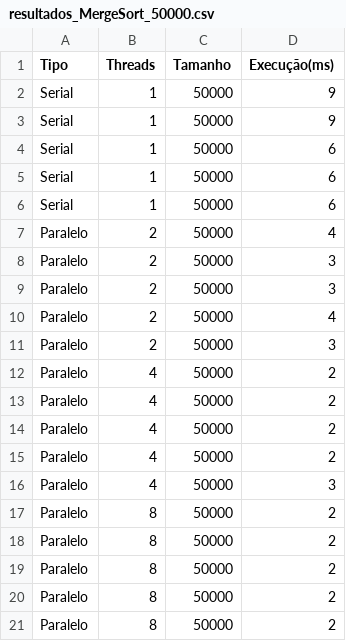
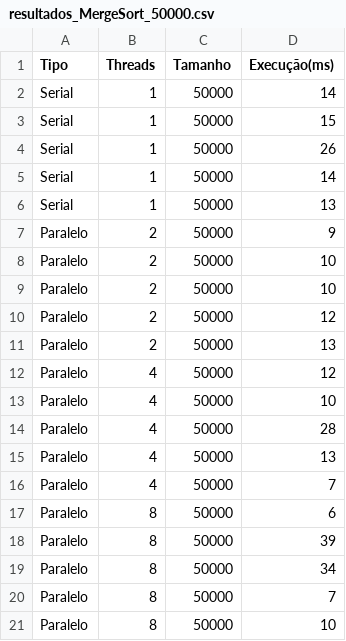
Before and after one commit to DaltonLinconl/Analise-de-Desempenho-de-Algoritmos-de-Busca, a CSV file: resultados/resultados_MergeSort_50000.csv, drawn as a sheet; the diff names each change by its address in the sheet, - before the commit and + after, or states it on an @@ line.

```diff
--- a/resultados/resultados_MergeSort_50000.csv
+++ b/resultados/resultados_MergeSort_50000.csv
-D2 (Execução(ms)): 9
+D2 (Execução(ms)): 14
-D3 (Execução(ms)): 9
+D3 (Execução(ms)): 15
-D4 (Execução(ms)): 6
+D4 (Execução(ms)): 26
-D5 (Execução(ms)): 6
+D5 (Execução(ms)): 14
-D6 (Execução(ms)): 6
+D6 (Execução(ms)): 13
-D7 (Execução(ms)): 4
+D7 (Execução(ms)): 9
-D8:D9 (Execução(ms)): 3
+D8:D9 (Execução(ms)): 10
-D10 (Execução(ms)): 4
+D10 (Execução(ms)): 12
-D11 (Execução(ms)): 3
+D11 (Execução(ms)): 13
-D12 (Execução(ms)): 2
+D12 (Execução(ms)): 12
-D13 (Execução(ms)): 2
+D13 (Execução(ms)): 10
-D14 (Execução(ms)): 2
+D14 (Execução(ms)): 28
-D15 (Execução(ms)): 2
+D15 (Execução(ms)): 13
-D16 (Execução(ms)): 3
+D16 (Execução(ms)): 7
-D17 (Execução(ms)): 2
+D17 (Execução(ms)): 6
-D18 (Execução(ms)): 2
+D18 (Execução(ms)): 39
-D19 (Execução(ms)): 2
+D19 (Execução(ms)): 34
-D20 (Execução(ms)): 2
+D20 (Execução(ms)): 7
-D21 (Execução(ms)): 2
+D21 (Execução(ms)): 10
```
Also changed, not shown: resultados/resultados_BubbleSort_1000.csv, resultados/resultados_BubbleSort_10000.csv, 15 other files.
